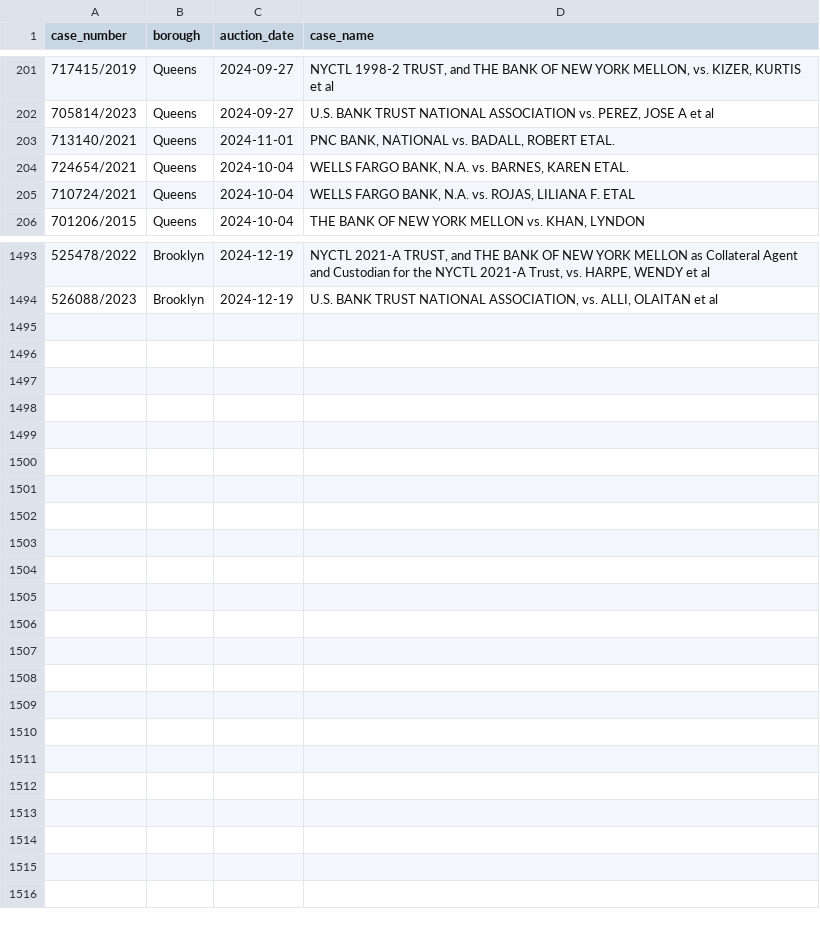
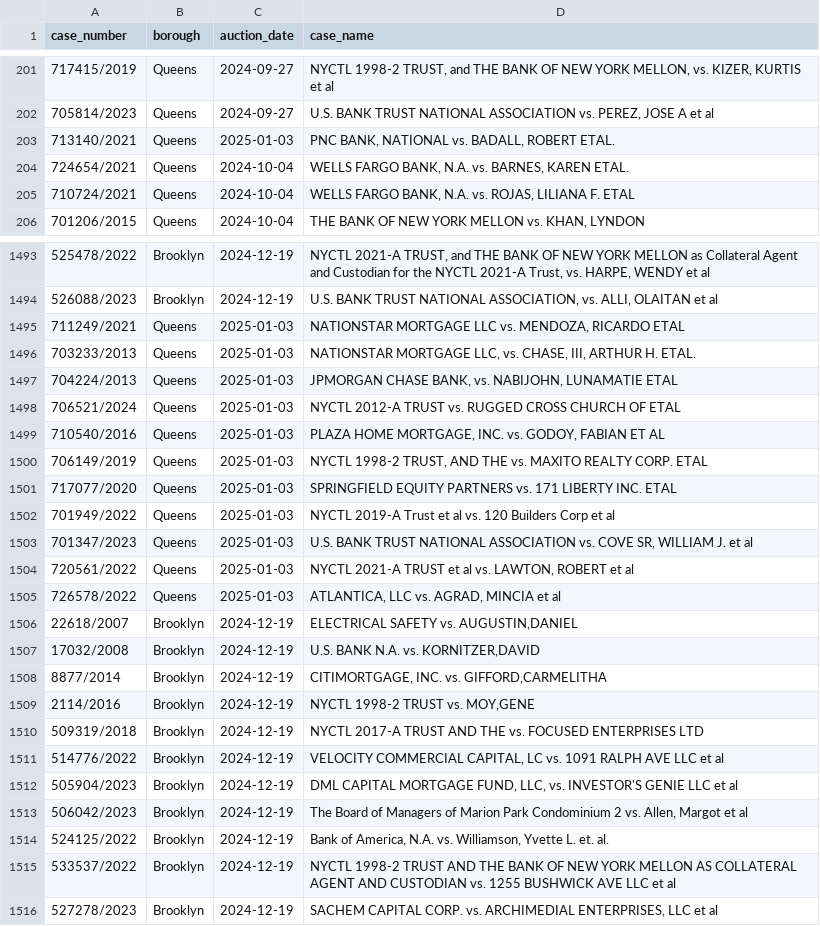
Before and after one commit to ivoytov/manhattan, a CSV file: foreclosures/cases.csv, drawn as a sheet; only a part is shown, gaps mark what is left out; the diff covers the shown part only.

```diff
--- a/foreclosures/cases.csv
+++ b/foreclosures/cases.csv
@@ -202,3 +202,3 @@ case_number,borough,auction_date,case_name
 705814/2023,Queens,2024-09-27,"U.S. BANK TRUST NATIONAL ASSOCIATION vs. PEREZ, JOSE A et al"
-713140/2021,Queens,2024-11-01,"PNC BANK, NATIONAL vs. BADALL, ROBERT ETAL."
+713140/2021,Queens,2025-01-03,"PNC BANK, NATIONAL vs. BADALL, ROBERT ETAL."
 724654/2021,Queens,2024-10-04,"WELLS FARGO BANK, N.A. vs. BARNES, KAREN ETAL."
@@ -1494 +1494,23 @@ case_number,borough,auction_date,case_name
 526088/2023,Brooklyn,2024-12-19,"U.S. BANK TRUST NATIONAL ASSOCIATION, vs. ALLI, OLAITAN et al"
+711249/2021,Queens,2025-01-03,"NATIONSTAR MORTGAGE LLC vs. MENDOZA, RICARDO ETAL"
+703233/2013,Queens,2025-01-03,"NATIONSTAR MORTGAGE LLC, vs. CHASE, III, ARTHUR H. ETAL."
+704224/2013,Queens,2025-01-03,"JPMORGAN CHASE BANK, vs. NABIJOHN, LUNAMATIE ETAL"
+706521/2024,Queens,2025-01-03,NYCTL 2012-A TRUST vs. RUGGED CROSS CHURCH OF ETAL
+710540/2016,Queens,2025-01-03,"PLAZA HOME MORTGAGE, INC. vs. GODOY, FABIAN ET AL"
+706149/2019,Queens,2025-01-03,"NYCTL 1998-2 TRUST, AND THE vs. MAXITO REALTY CORP. ETAL"
+717077/2020,Queens,2025-01-03,SPRINGFIELD EQUITY PARTNERS vs. 171 LIBERTY INC. ETAL
+701949/2022,Queens,2025-01-03,NYCTL 2019-A Trust et al vs. 120 Builders Corp et al
+701347/2023,Queens,2025-01-03,"U.S. BANK TRUST NATIONAL ASSOCIATION vs. COVE SR, WILLIAM J. et al"
+720561/2022,Queens,2025-01-03,"NYCTL 2021-A TRUST et al vs. LAWTON, ROBERT et al"
+726578/2022,Queens,2025-01-03,"ATLANTICA, LLC vs. AGRAD, MINCIA et al"
+22618/2007,Brooklyn,2024-12-19,"ELECTRICAL SAFETY vs. AUGUSTIN,DANIEL"
+17032/2008,Brooklyn,2024-12-19,"U.S. BANK N.A. vs. KORNITZER,DAVID"
+8877/2014,Brooklyn,2024-12-19,"CITIMORTGAGE, INC. vs. GIFFORD,CARMELITHA"
+2114/2016,Brooklyn,2024-12-19,"NYCTL 1998-2 TRUST vs. MOY,GENE"
+509319/2018,Brooklyn,2024-12-19,NYCTL 2017-A TRUST AND THE vs. FOCUSED ENTERPRISES LTD
+514776/2022,Brooklyn,2024-12-19,"VELOCITY COMMERCIAL CAPITAL, LC vs. 1091 RALPH AVE LLC et al"
+505904/2023,Brooklyn,2024-12-19,"DML CAPITAL MORTGAGE FUND, LLC, vs. INVESTOR'S GENIE LLC et al"
+506042/2023,Brooklyn,2024-12-19,"The Board of Managers of Marion Park Condominium 2 vs. Allen, Margot et al"
+524125/2022,Brooklyn,2024-12-19,"Bank of America, N.A. vs. Williamson, Yvette L. et. al."
+533537/2022,Brooklyn,2024-12-19,NYCTL 1998-2 TRUST AND THE BANK OF NEW YORK MELLON AS COLLATERAL AGENT AND CUSTODIAN vs. 1255 BUSHWICK AVE LLC et al
+527278/2023,Brooklyn,2024-12-19,"SACHEM CAPITAL CORP. vs. ARCHIMEDIAL ENTERPRISES, LLC et al"
```
Also changed, not shown: 6 edited cells elsewhere in this file, foreclosures/bids.csv, 1 other file.
